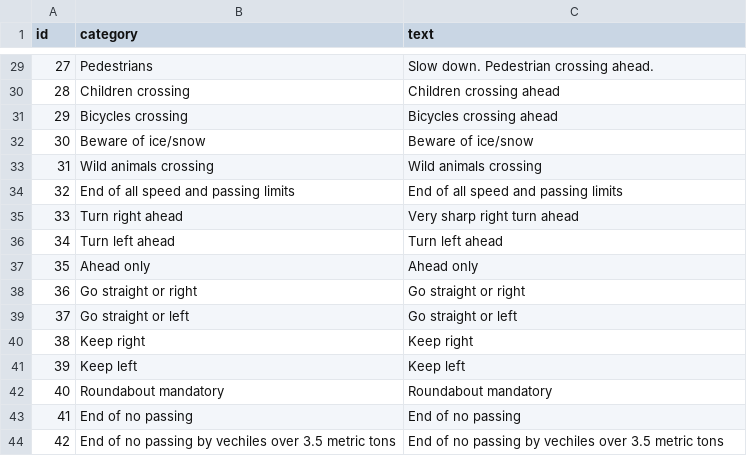
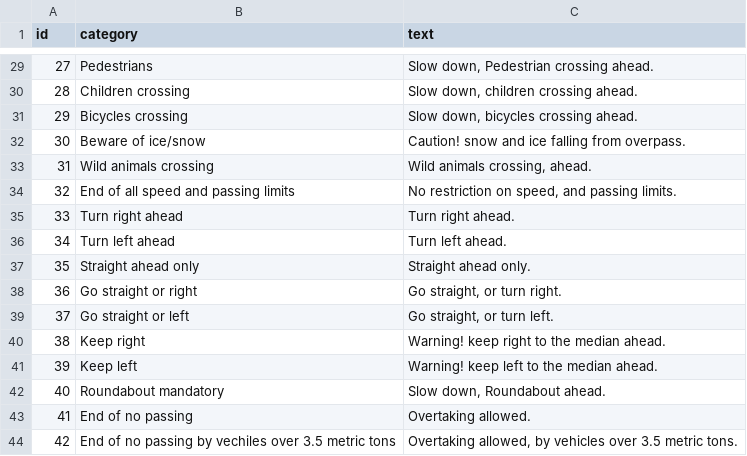
Before and after one commit to madserrano/traffic_sign_classification, a CSV file: app_codes/ds.csv, drawn as a sheet; only a part is shown, gaps mark what is left out; the diff covers the shown part only.

```diff
--- a/app_codes/ds.csv
+++ b/app_codes/ds.csv
@@ -29,16 +29,16 @@ id,category,text
-27,Pedestrians,Slow down. Pedestrian crossing ahead.
-28,Children crossing,Children crossing ahead
-29,Bicycles crossing,Bicycles crossing ahead
-30,Beware of ice/snow,Beware of ice/snow
-31,Wild animals crossing,Wild animals crossing
-32,End of all speed and passing limits,End of all speed and passing limits
-33,Turn right ahead,Very sharp right turn ahead
-34,Turn left ahead,Turn left ahead
-35,Ahead only,Ahead only
-36,Go straight or right,Go straight or right
-37,Go straight or left,Go straight or left
-38,Keep right,Keep right
-39,Keep left,Keep left
-40,Roundabout mandatory,Roundabout mandatory
-41,End of no passing,End of no passing
-42,End of no passing by vechiles over 3.5 metric tons,End of no passing by vechiles over 3.5 metric tons
+27,Pedestrians,"Slow down, Pedestrian crossing ahead."
+28,Children crossing,"Slow down, children crossing ahead."
+29,Bicycles crossing,"Slow down, bicycles crossing ahead."
+30,Beware of ice/snow,Caution! snow and ice falling from overpass.
+31,Wild animals crossing,"Wild animals crossing, ahead."
+32,End of all speed and passing limits,"No restriction on speed, and passing limits."
+33,Turn right ahead,Turn right ahead.
+34,Turn left ahead,Turn left ahead.
+35,Straight ahead only,Straight ahead only.
+36,Go straight or right,"Go straight, or turn right."
+37,Go straight or left,"Go straight, or turn left."
+38,Keep right,Warning! keep right to the median ahead.
+39,Keep left,Warning! keep left to the median ahead.
+40,Roundabout mandatory,"Slow down, Roundabout ahead."
+41,End of no passing,Overtaking allowed.
+42,End of no passing by vechiles over 3.5 metric tons,"Overtaking allowed, by vehicles over 3.5 metric tons."
```
Also changed, not shown: 27 edited cells elsewhere in this file, 5 other files.
